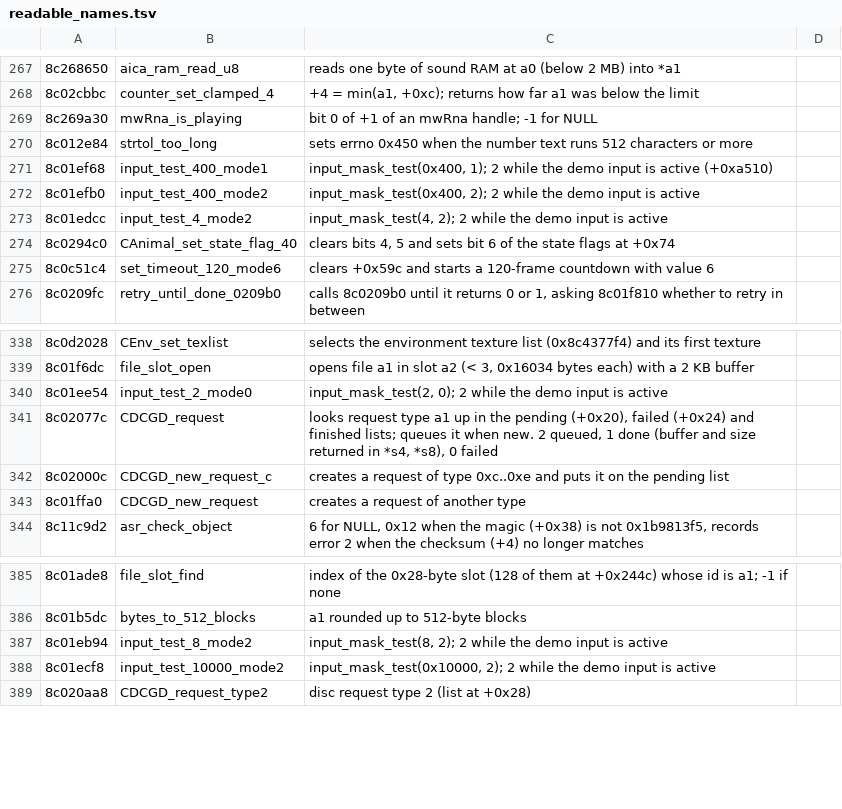
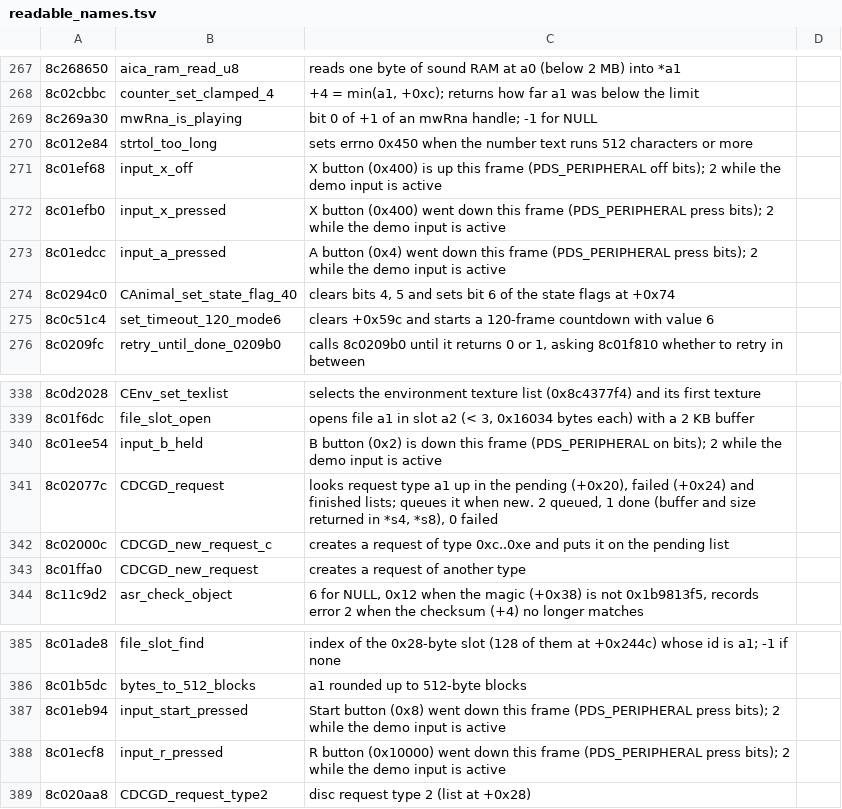
Before and after one commit to quatric/seaman-decomp, a TSV file: tools/readable_names.tsv, drawn as a sheet; only a part is shown, gaps mark what is left out; the diff covers the shown part only.

Commit message:
Name controller button tests and Maple block commands
2,062 precise names, 4,285 area names.

```diff
--- a/tools/readable_names.tsv
+++ b/tools/readable_names.tsv
@@ -270,5 +270,5 @@
 8c012e84	strtol_too_long	sets errno 0x450 when the number text runs 512 characters or more
-8c01ef68	input_test_400_mode1	input_mask_test(0x400, 1); 2 while the demo input is active (+0xa510)
-8c01efb0	input_test_400_mode2	input_mask_test(0x400, 2); 2 while the demo input is active
-8c01edcc	input_test_4_mode2	input_mask_test(4, 2); 2 while the demo input is active
+8c01ef68	input_x_off	X button (0x400) is up this frame (PDS_PERIPHERAL off bits); 2 while the demo input is active
+8c01efb0	input_x_pressed	X button (0x400) went down this frame (PDS_PERIPHERAL press bits); 2 while the demo input is active
+8c01edcc	input_a_pressed	A button (0x4) went down this frame (PDS_PERIPHERAL press bits); 2 while the demo input is active
 8c0294c0	CAnimal_set_state_flag_40	clears bits 4, 5 and sets bit 6 of the state flags at +0x74
@@ -339,3 +339,3 @@
 8c01f6dc	file_slot_open	opens file a1 in slot a2 (< 3, 0x16034 bytes each) with a 2 KB buffer
-8c01ee54	input_test_2_mode0	input_mask_test(2, 0); 2 while the demo input is active
+8c01ee54	input_b_held	B button (0x2) is down this frame (PDS_PERIPHERAL on bits); 2 while the demo input is active
 8c02077c	CDCGD_request	looks request type a1 up in the pending (+0x20), failed (+0x24) and finished lists; queues it when new. 2 queued, 1 done (buffer and size returned in *s4, *s8), 0 failed
@@ -386,4 +386,4 @@
 8c01b5dc	bytes_to_512_blocks	a1 rounded up to 512-byte blocks
-8c01eb94	input_test_8_mode2	input_mask_test(8, 2); 2 while the demo input is active
-8c01ecf8	input_test_10000_mode2	input_mask_test(0x10000, 2); 2 while the demo input is active
+8c01eb94	input_start_pressed	Start button (0x8) went down this frame (PDS_PERIPHERAL press bits); 2 while the demo input is active
+8c01ecf8	input_r_pressed	R button (0x10000) went down this frame (PDS_PERIPHERAL press bits); 2 while the demo input is active
 8c020aa8	CDCGD_request_type2	disc request type 2 (list at +0x28)
```
Also changed, not shown: 37 added rows elsewhere in this file, decomp/functions.tsv, 11 other files.
